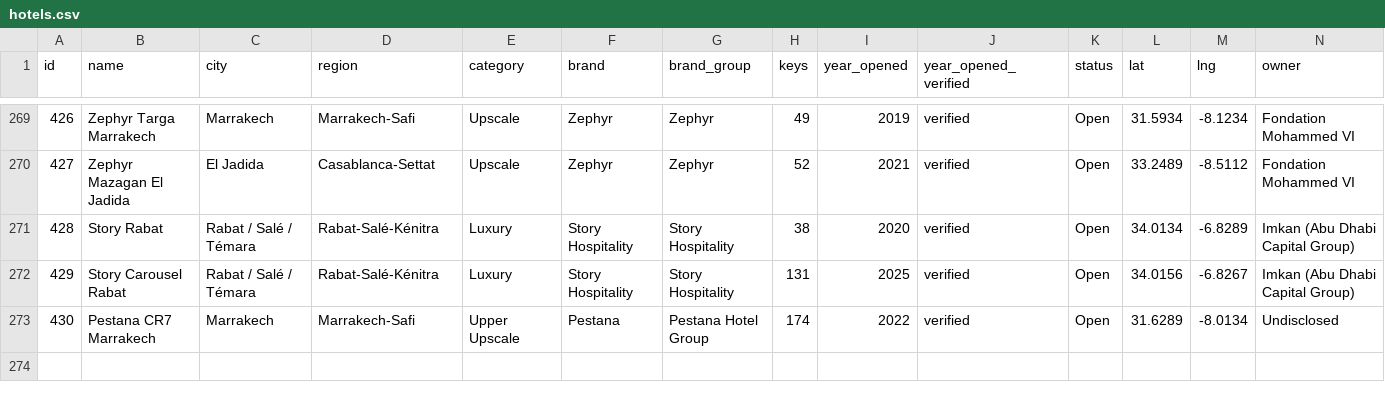
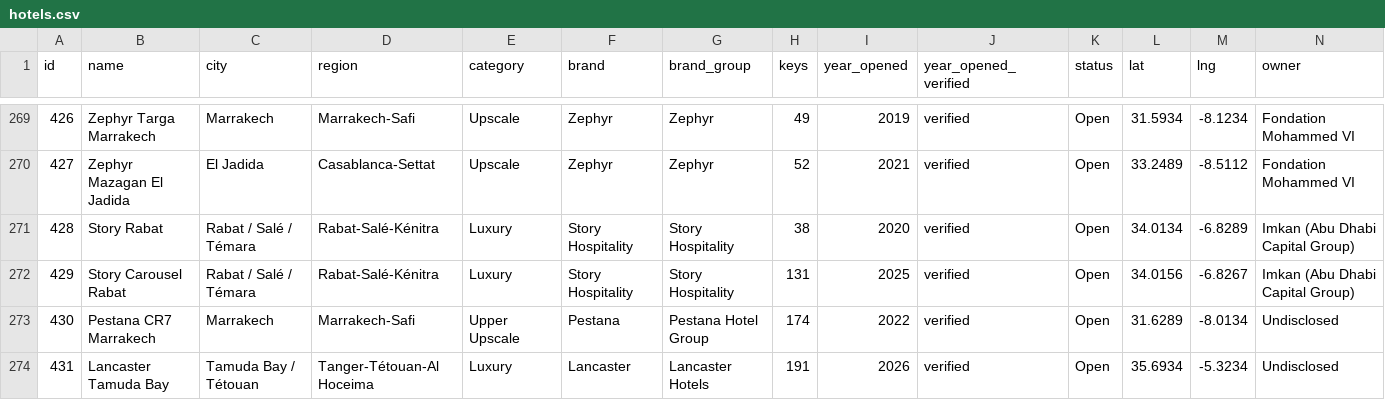
Before and after one commit to oaddahre/hospitalityiq, a CSV file: hotels.csv, drawn as a sheet; only a part is shown, gaps mark what is left out; rows hold the shown columns only; the diff names each change by its address in the sheet, - before the commit and + after, or states it on an @@ line.

```diff
--- a/hotels.csv
+++ b/hotels.csv
+row 274: 431 | Lancaster Tamuda Bay | Tamuda Bay / Tétouan | Tanger-Tétouan-Al Hoceima | Luxury | Lancaster | Lancaster Hotels | 191 | 2026 | verified | Open | 35.6934 | -5.3234 | Undisclosed
```
Also changed, not shown: performance.csv, 1 other file.
